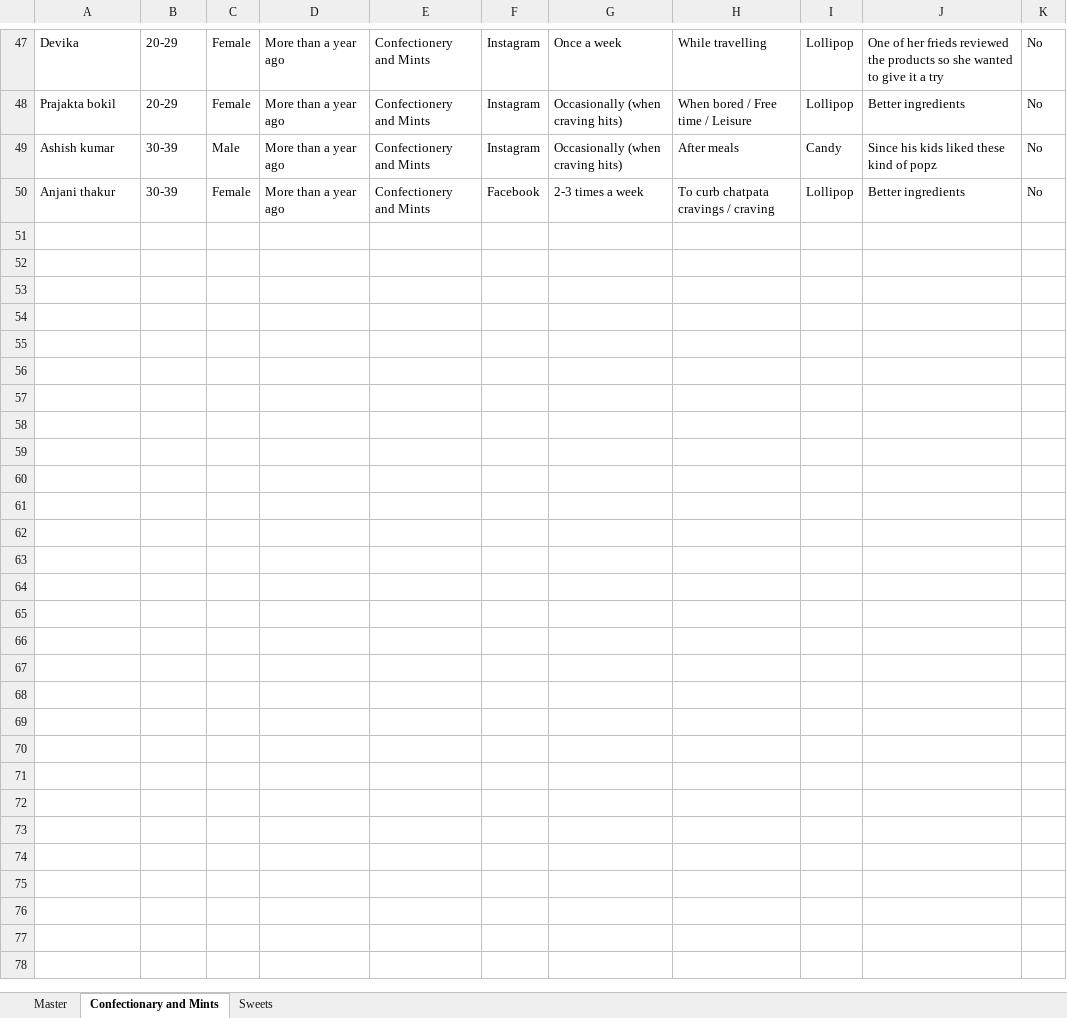
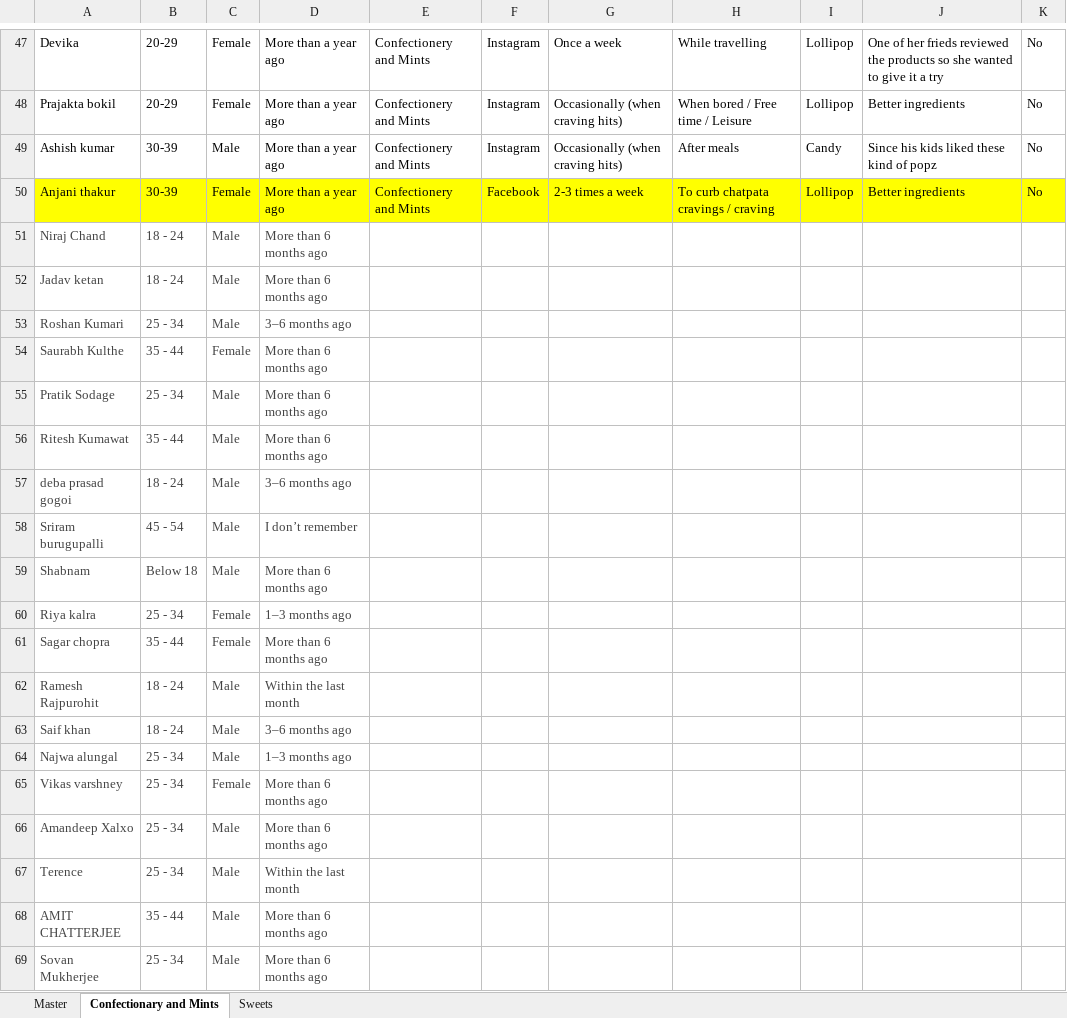
Before and after one commit to advik-holalu/godesi-insights, an Excel workbook: Untitled spreadsheet.xlsx, sheet Confectionary and Mints, drawn as a sheet; only a part is shown, gaps mark what is left out; values as stored, in another font and other column widths than the file's, no borders; the diff covers the shown part only; the diff names each change by its address in the sheet, - before the commit and + after, or states it on an @@ line.

```diff
--- a/Untitled spreadsheet.xlsx (sheet Confectionary and Mints)
+++ b/Untitled spreadsheet.xlsx (sheet Confectionary and Mints)
-A50:K50 fill: none
+A50:K50 fill: #FFFF00
+row 51: Niraj Chand | 18 - 24 | Male | More than 6 months ago
+row 52: Jadav ketan | 18 - 24 | Male | More than 6 months ago
+row 53: Roshan Kumari | 25 - 34 | Male | 3–6 months ago
+row 54: Saurabh Kulthe | 35 - 44 | Female | More than 6 months ago
+row 55: Pratik Sodage | 25 - 34 | Male | More than 6 months ago
+row 56: Ritesh Kumawat | 35 - 44 | Male | More than 6 months ago
+row 57: deba prasad gogoi | 18 - 24 | Male | 3–6 months ago
+row 58: Sriram burugupalli | 45 - 54 | Male | I don’t remember
+row 59: Shabnam | Below 18 | Male | More than 6 months ago
+row 60: Riya kalra | 25 - 34 | Female | 1–3 months ago
+row 61: Sagar chopra | 35 - 44 | Female | More than 6 months ago
+row 62: Ramesh Rajpurohit | 18 - 24 | Male | Within the last month
+row 63: Saif khan | 18 - 24 | Male | 3–6 months ago
+row 64: Najwa alungal | 25 - 34 | Male | 1–3 months ago
+row 65: Vikas varshney | 25 - 34 | Female | More than 6 months ago
+row 66: Amandeep Xalxo | 25 - 34 | Male | More than 6 months ago
+row 67: Terence | 25 - 34 | Male | Within the last month
+row 68: AMIT CHATTERJEE | 35 - 44 | Male | More than 6 months ago
+row 69: Sovan Mukherjee | 25 - 34 | Male | More than 6 months ago
```
Also changed, not shown: 48 added rows elsewhere in this sheet, sheet Master, 2 other files.
